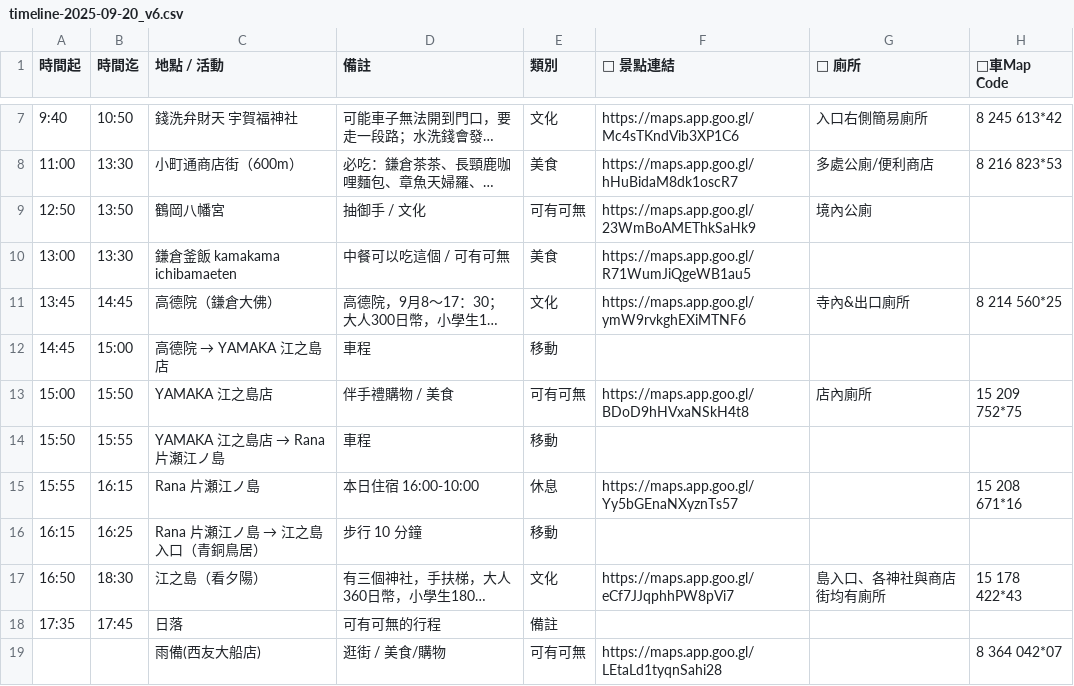
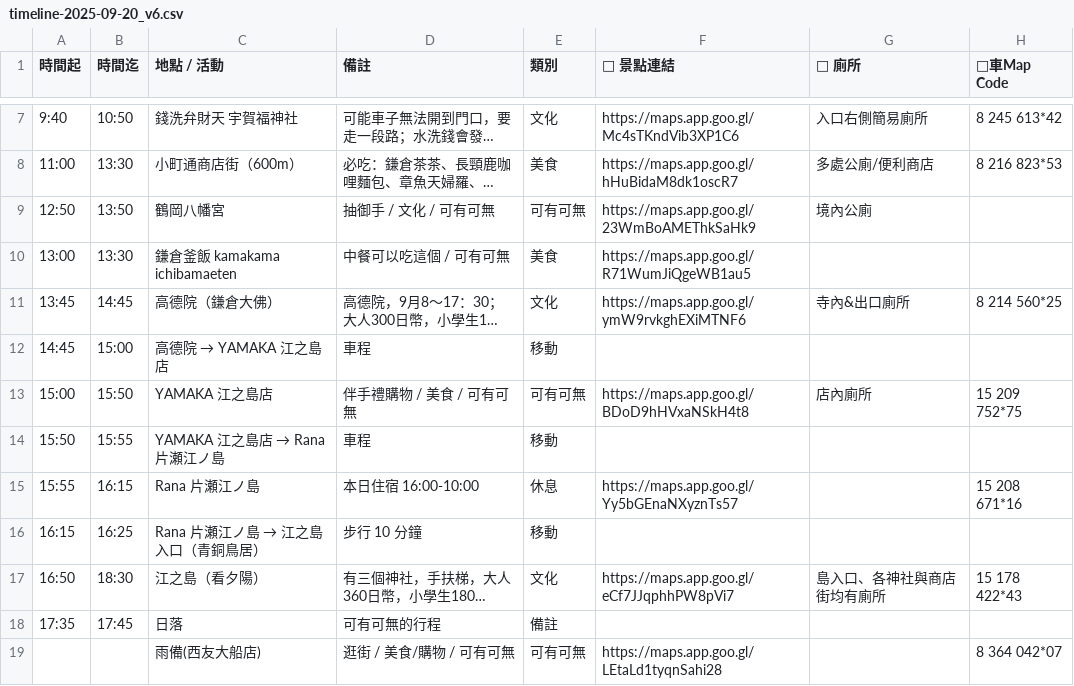
Before and after one commit to ayumikao/2025trip-Tokyo, a CSV file: timeline-2025-09-20_v6.csv, drawn as a sheet; only a part is shown, gaps mark what is left out; long unchanged cells end in …; the diff names each change by its address in the sheet, - before the commit and + after, or states it on an @@ line.

Commit message:
Update timeline-2025-09-20_v6.csv

```diff
--- a/timeline-2025-09-20_v6.csv
+++ b/timeline-2025-09-20_v6.csv
-D9 (備註): 抽御手 / 文化
+D9 (備註): 抽御手 / 文化 / 可有可無
-D13 (備註): 伴手禮購物 / 美食
+D13 (備註): 伴手禮購物 / 美食 / 可有可無
-D19 (備註): 逛街 / 美食/購物
+D19 (備註): 逛街 / 美食/購物 / 可有可無
```
